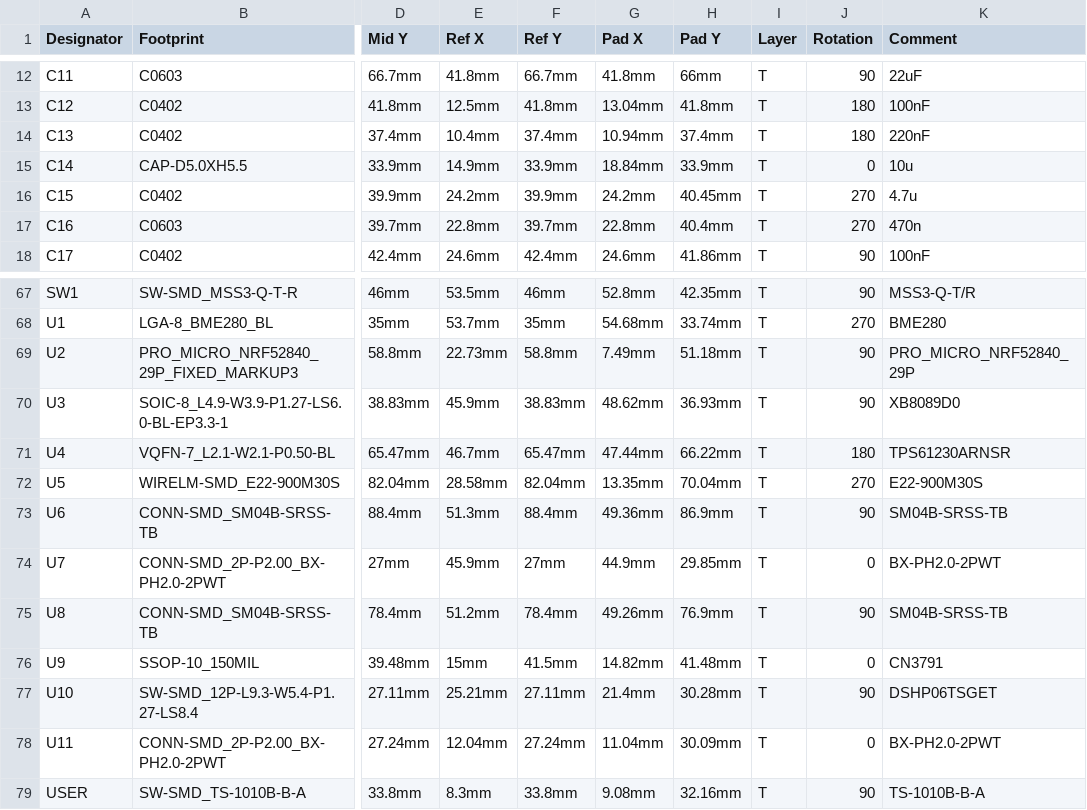
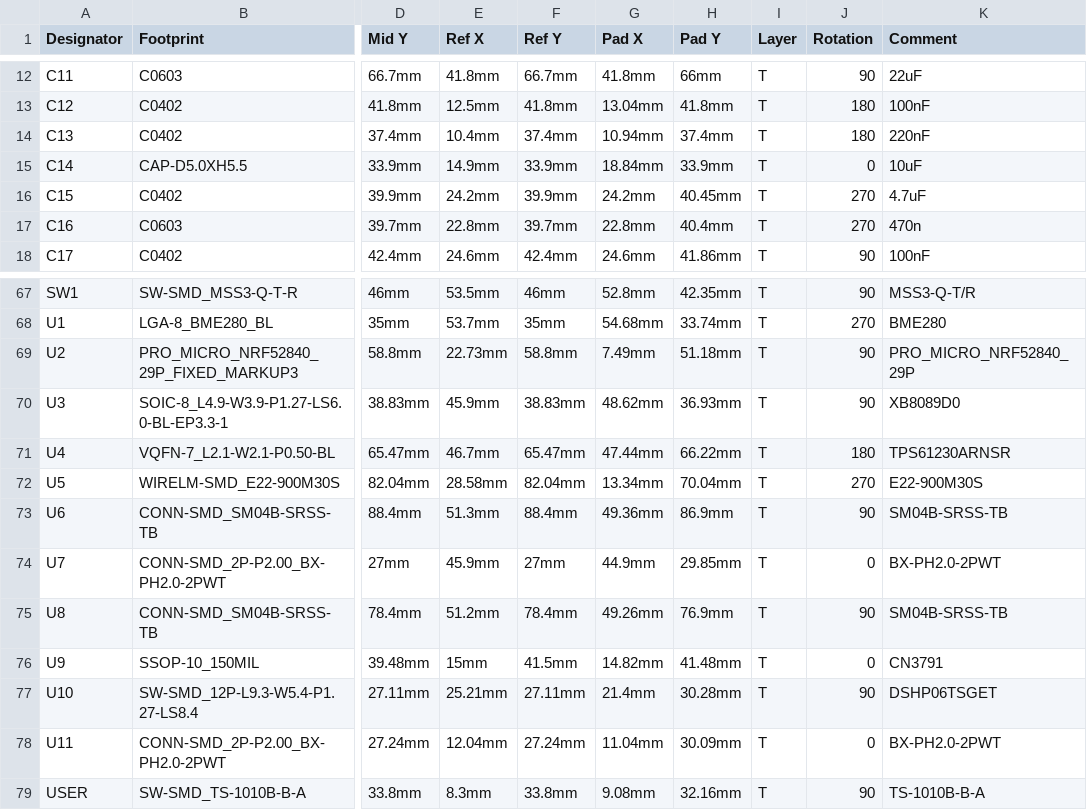
Before and after one commit to valzzu/meshtastic-pcbs, a CSV file: WashTastic/V0.3.5/PickAndPlace_PCB_1W-meshtastic-node-0.3.5.csv, drawn as a sheet; only a part is shown, gaps mark what is left out; the diff covers the shown part only; the diff names each change by its address in the sheet, - before the commit and + after, or states it on an @@ line.

```diff
--- a/WashTastic/V0.3.5/PickAndPlace_PCB_1W-meshtastic-node-0.3.5.csv
+++ b/WashTastic/V0.3.5/PickAndPlace_PCB_1W-meshtastic-node-0.3.5.csv
-K15 (Comment): 10u
+K15 (Comment): 10uF
-K16 (Comment): 4.7u
+K16 (Comment): 4.7uF
-G72 (Pad X): 13.35mm
+G72 (Pad X): 13.34mm
```
Also changed, not shown: 23 edited cells elsewhere in this file, WashTastic/V0.3.5/BOM_1W-meshtastic-node_0.3.5_connectors.csv, WashTastic/V0.3.5/BOM_1W-meshtastic-node_0.3.5_no-connectors.csv, 1 other file.
